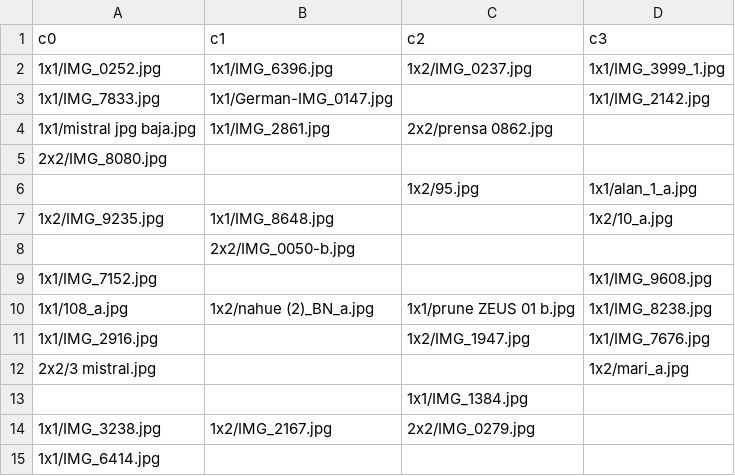
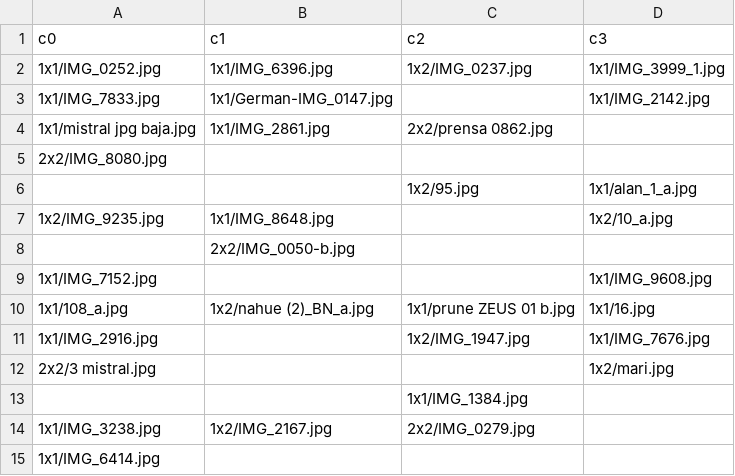
Before and after one commit to bcardiff/jmcardiff, a CSV file: _data/photos.csv, drawn as a sheet.

Commit message:
Update photos.csv

```diff
--- a/_data/photos.csv
+++ b/_data/photos.csv
@@ -9,5 +9,5 @@ c0,c1,c2,c3
 1x1/IMG_7152.jpg        ,                       ,                   ,1x1/IMG_9608.jpg
-1x1/108_a.jpg           ,1x2/nahue (2)_BN_a.jpg ,1x1/prune ZEUS 01 b.jpg,1x1/IMG_8238.jpg
+1x1/108_a.jpg           ,1x2/nahue (2)_BN_a.jpg ,1x1/prune ZEUS 01 b.jpg,1x1/16.jpg
 1x1/IMG_2916.jpg        ,                       ,1x2/IMG_1947.jpg    ,1x1/IMG_7676.jpg
-2x2/3 mistral.jpg       ,                       ,                   ,1x2/mari_a.jpg
+2x2/3 mistral.jpg       ,                       ,                   ,1x2/mari.jpg
                         ,                       ,1x1/IMG_1384.jpg   ,
```
